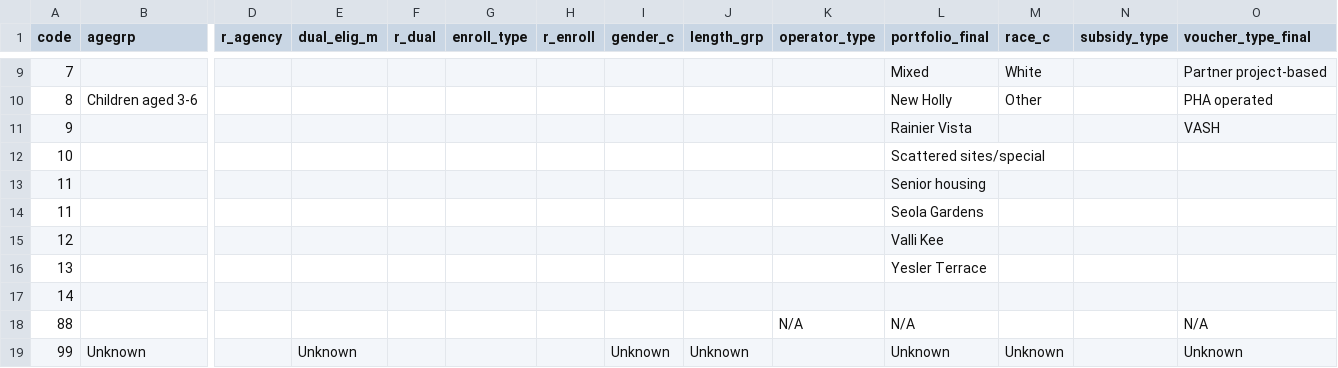
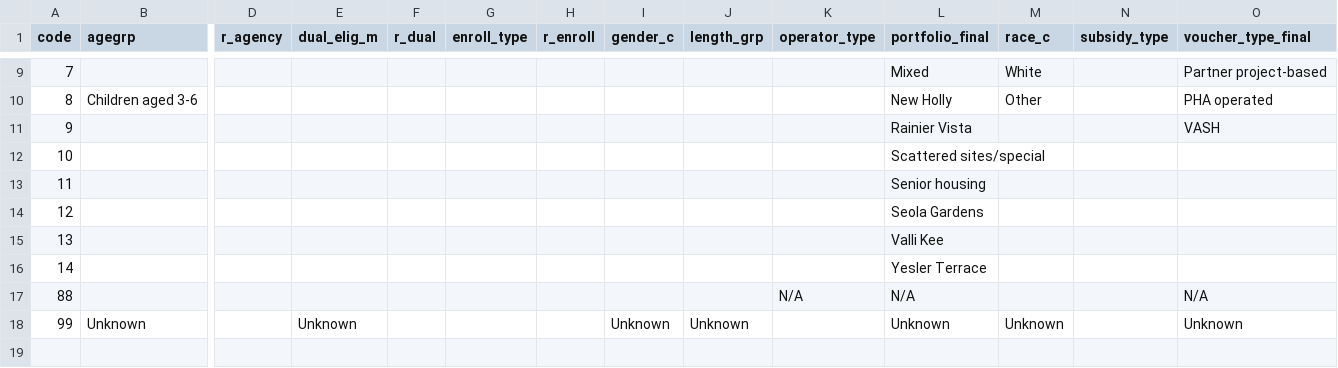
Before and after one commit to PHSKC-APDE/Housing, a CSV file: processing/housing_mcaid demo codes.csv, drawn as a sheet; only a part is shown, gaps mark what is left out; removed rows and columns are numbered as before the commit, all else as after; rows hold the shown columns only; the diff names each change by its address in the sheet, - before the commit and + after, or states it on an @@ line.

Commit message:
Fixed Seola Gardens placement

```diff
--- a/processing/housing_mcaid demo codes.csv
+++ b/processing/housing_mcaid demo codes.csv
-row 14: 11 |  |  |  |  |  |  |  |  |  | Seola Gardens
-L14 (portfolio_final): Valli Kee
+L14 (portfolio_final): Seola Gardens
-L15 (portfolio_final): Yesler Terrace
+L15 (portfolio_final): Valli Kee
-L16 (portfolio_final): (empty)
+L16 (portfolio_final): Yesler Terrace
```
